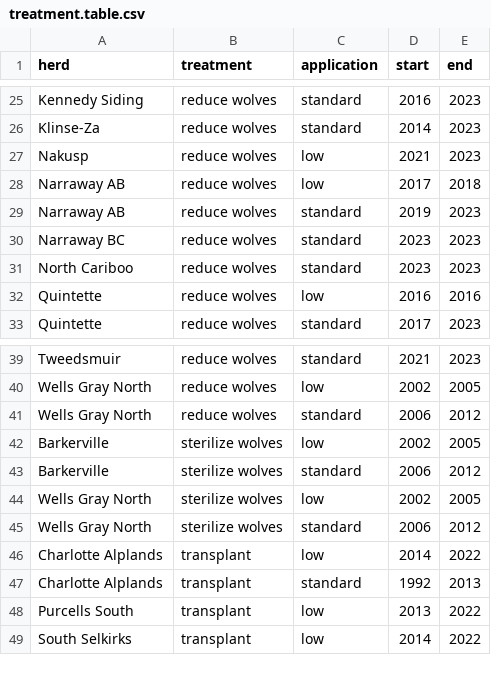
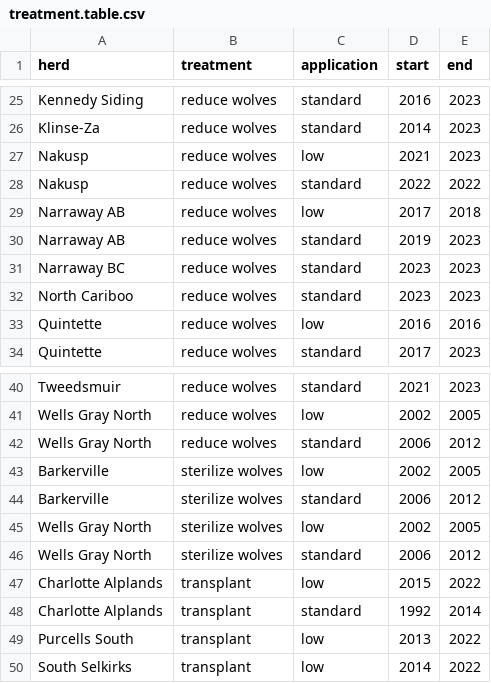
Before and after one commit to ctlamb/CaribouIPM_BCAB, a CSV file: tables/appendix/treatment.table.csv, drawn as a sheet; only a part is shown, gaps mark what is left out.

```diff
--- a/tables/appendix/treatment.table.csv
+++ b/tables/appendix/treatment.table.csv
@@ -27,2 +27,3 @@ Klinse-Za,reduce wolves,standard,2014,2023
 Nakusp,reduce wolves,low,2021,2023
+Nakusp,reduce wolves,standard,2022,2022
 Narraway AB,reduce wolves,low,2017,2018
@@ -45,4 +46,4 @@ Wells Gray North,sterilize wolves,low,2002,2005
 Wells Gray North,sterilize wolves,standard,2006,2012
-Charlotte Alplands,transplant,low,2014,2022
-Charlotte Alplands,transplant,standard,1992,2013
+Charlotte Alplands,transplant,low,2015,2022
+Charlotte Alplands,transplant,standard,1992,2014
 Purcells South,transplant,low,2013,2022
```
Also changed, not shown: tables/demog.csv, tables/trt_eff_ba.csv, 35 other files.
